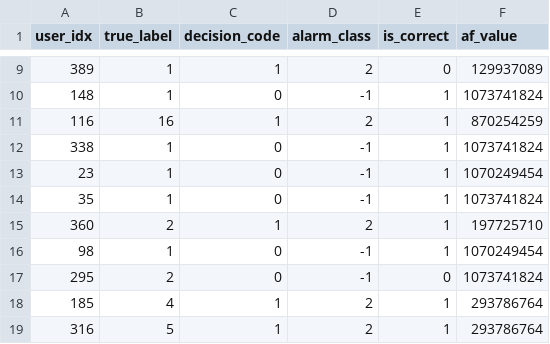
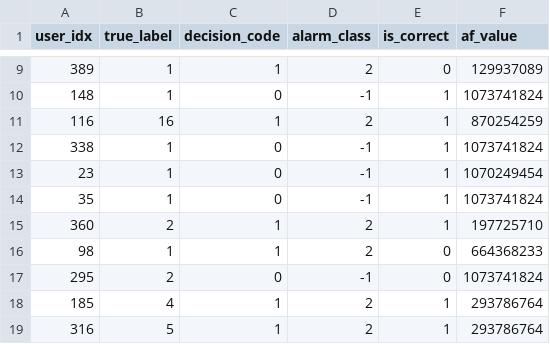
Before and after one commit to kadgitub7/FPGA-x-CDS-NI, a CSV file: fpga_cv_output/fold_8/golden_results.csv, drawn as a sheet; only a part is shown, gaps mark what is left out.

Commit message:
updated values for new debug round

```diff
--- a/fpga_cv_output/fold_8/golden_results.csv
+++ b/fpga_cv_output/fold_8/golden_results.csv
@@ -15,3 +15,3 @@ user_idx,true_label,decision_code,alarm_class,is_correct,af_value
 360,2,1,2,1,197725710
-98,1,0,-1,1,1070249454
+98,1,1,2,0,664368233
 295,2,0,-1,0,1073741824
```
Also changed, not shown: 28 other files.
